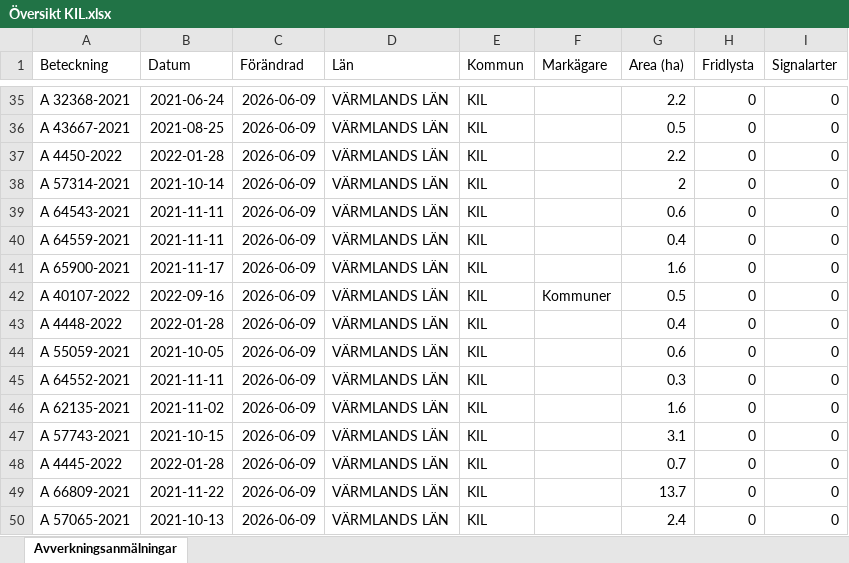
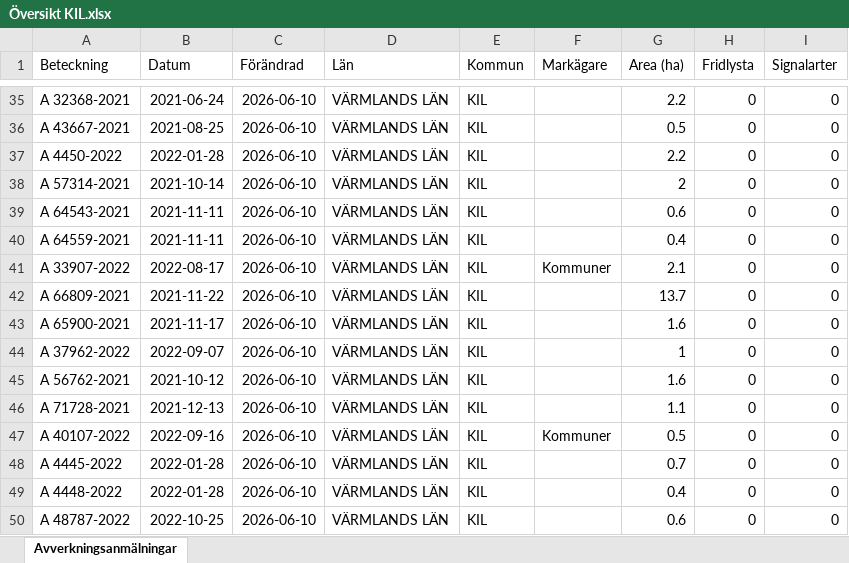
Before and after one commit to klasma/Logging_1715, an Excel workbook: Översikt KIL.xlsx, sheet Avverkningsanmälningar, drawn as a sheet; only a part is shown, gaps mark what is left out; values as stored, in another font and other column widths than the file's, no borders; the diff covers the shown part only; the diff names each change by its address in the sheet, - before the commit and + after, or states it on an @@ line.

```diff
--- a/Översikt KIL.xlsx (sheet Avverkningsanmälningar)
+++ b/Översikt KIL.xlsx (sheet Avverkningsanmälningar)
-C35:C50 (Förändrad): 2026-06-09
+C35:C50 (Förändrad): 2026-06-10
-A41 (Beteckning): A 65900-2021
+A41 (Beteckning): A 33907-2022
-B41 (Datum): 2021-11-17
+B41 (Datum): 2022-08-17
-F41 (Markägare): (empty)
+F41 (Markägare): Kommuner
-G41 (Area (ha)): 1.6
+G41 (Area (ha)): 2.1
-A42 (Beteckning): A 40107-2022
+A42 (Beteckning): A 66809-2021
-B42 (Datum): 2022-09-16
+B42 (Datum): 2021-11-22
-F42 (Markägare): Kommuner
+F42 (Markägare): (empty)
-G42 (Area (ha)): 0.5
+G42 (Area (ha)): 13.7
-A43 (Beteckning): A 4448-2022
+A43 (Beteckning): A 65900-2021
-B43 (Datum): 2022-01-28
+B43 (Datum): 2021-11-17
-G43 (Area (ha)): 0.4
+G43 (Area (ha)): 1.6
-A44 (Beteckning): A 55059-2021
+A44 (Beteckning): A 37962-2022
-B44 (Datum): 2021-10-05
+B44 (Datum): 2022-09-07
-G44 (Area (ha)): 0.6
+G44 (Area (ha)): 1
-A45 (Beteckning): A 64552-2021
+A45 (Beteckning): A 56762-2021
-B45 (Datum): 2021-11-11
+B45 (Datum): 2021-10-12
-G45 (Area (ha)): 0.3
+G45 (Area (ha)): 1.6
-A46 (Beteckning): A 62135-2021
+A46 (Beteckning): A 71728-2021
-B46 (Datum): 2021-11-02
+B46 (Datum): 2021-12-13
-G46 (Area (ha)): 1.6
+G46 (Area (ha)): 1.1
-A47 (Beteckning): A 57743-2021
+A47 (Beteckning): A 40107-2022
-B47 (Datum): 2021-10-15
+B47 (Datum): 2022-09-16
-F47 (Markägare): (empty)
+F47 (Markägare): Kommuner
-G47 (Area (ha)): 3.1
+G47 (Area (ha)): 0.5
-A49 (Beteckning): A 66809-2021
+A49 (Beteckning): A 4448-2022
-B49 (Datum): 2021-11-22
+B49 (Datum): 2022-01-28
-G49 (Area (ha)): 13.7
+G49 (Area (ha)): 0.4
-A50 (Beteckning): A 57065-2021
+A50 (Beteckning): A 48787-2022
-B50 (Datum): 2021-10-13
+B50 (Datum): 2022-10-25
-G50 (Area (ha)): 2.4
+G50 (Area (ha)): 0.6
```
Also changed, not shown: 1140 edited cells elsewhere in this sheet, artfynd/A 26849-2023 artfynd.xlsx, artfynd/A 37408-2022 artfynd.xlsx, 44 other files.
